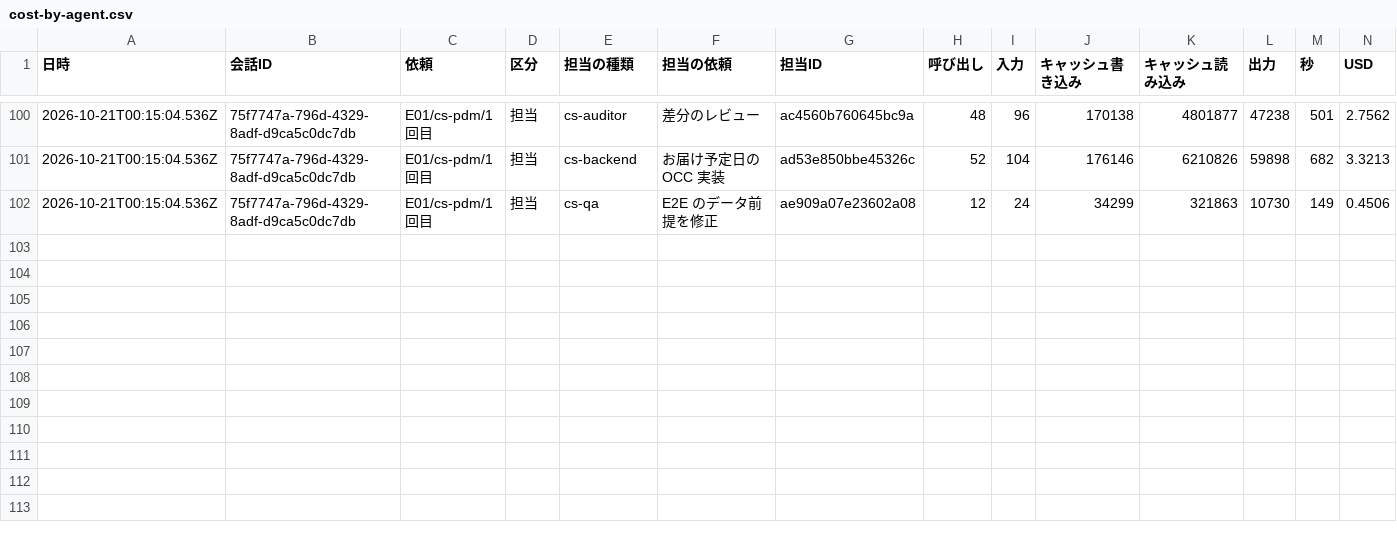
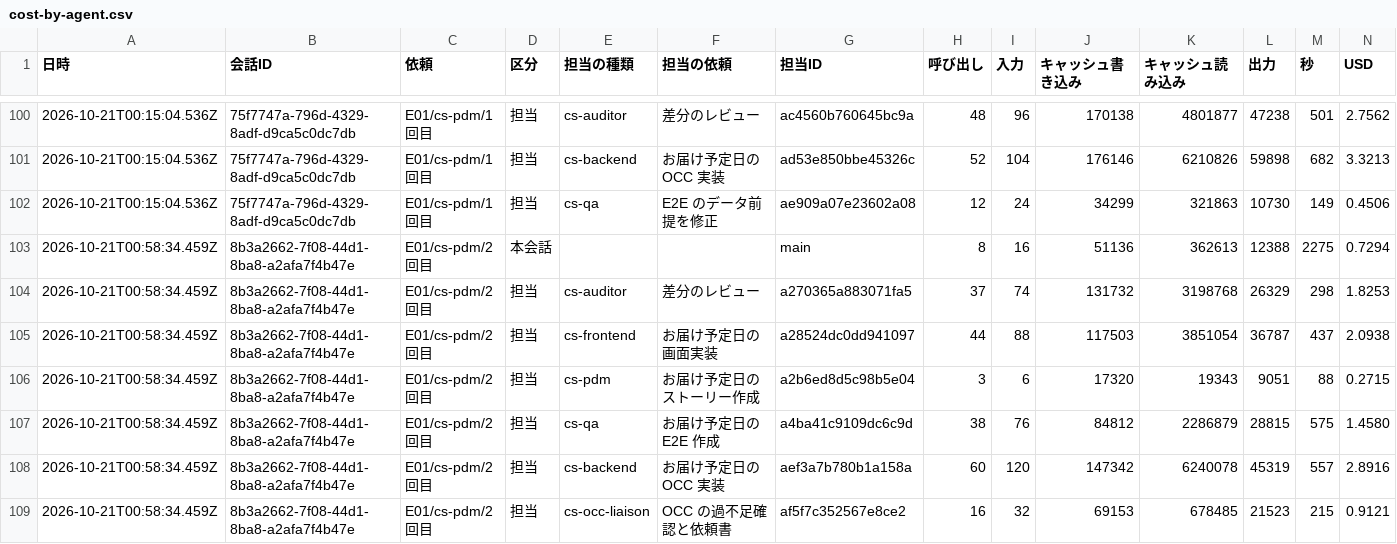
Before and after one commit to kazumasamatsumoto/sap-commerce-token-bench, a CSV file: bench/results/cost-by-agent.csv, drawn as a sheet; only a part is shown, gaps mark what is left out; the diff names each change by its address in the sheet, - before the commit and + after, or states it on an @@ line.

```diff
--- a/bench/results/cost-by-agent.csv
+++ b/bench/results/cost-by-agent.csv
+row 103: 2026-10-21T00:58:34.459Z | 8b3a2662-7f08-44d1-8ba8-a2afa7f4b47e | E01/cs-pdm/2回目 | 本会話 |  |  | main | 8 | 16 | 51136 | 362613 | 12388 | 2275 | 0.7294
+row 104: 2026-10-21T00:58:34.459Z | 8b3a2662-7f08-44d1-8ba8-a2afa7f4b47e | E01/cs-pdm/2回目 | 担当 | cs-auditor | 差分のレビュー | a270365a883071fa5 | 37 | 74 | 131732 | 3198768 | 26329 | 298 | 1.8253
+row 105: 2026-10-21T00:58:34.459Z | 8b3a2662-7f08-44d1-8ba8-a2afa7f4b47e | E01/cs-pdm/2回目 | 担当 | cs-frontend | お届け予定日の画面実装 | a28524dc0dd941097 | 44 | 88 | 117503 | 3851054 | 36787 | 437 | 2.0938
+row 106: 2026-10-21T00:58:34.459Z | 8b3a2662-7f08-44d1-8ba8-a2afa7f4b47e | E01/cs-pdm/2回目 | 担当 | cs-pdm | お届け予定日のストーリー作成 | a2b6ed8d5c98b5e04 | 3 | 6 | 17320 | 19343 | 9051 | 88 | 0.2715
+row 107: 2026-10-21T00:58:34.459Z | 8b3a2662-7f08-44d1-8ba8-a2afa7f4b47e | E01/cs-pdm/2回目 | 担当 | cs-qa | お届け予定日の E2E 作成 | a4ba41c9109dc6c9d | 38 | 76 | 84812 | 2286879 | 28815 | 575 | 1.4580
+row 108: 2026-10-21T00:58:34.459Z | 8b3a2662-7f08-44d1-8ba8-a2afa7f4b47e | E01/cs-pdm/2回目 | 担当 | cs-backend | お届け予定日の OCC 実装 | aef3a7b780b1a158a | 60 | 120 | 147342 | 6240078 | 45319 | 557 | 2.8916
+row 109: 2026-10-21T00:58:34.459Z | 8b3a2662-7f08-44d1-8ba8-a2afa7f4b47e | E01/cs-pdm/2回目 | 担当 | cs-occ-liaison | OCC の過不足確認と依頼書 | af5f7c352567e8ce2 | 16 | 32 | 69153 | 678485 | 21523 | 215 | 0.9121
```
Also changed, not shown: bench/results/cost-by-agent-detail.csv, bench/results/cost-by-agent-summary.csv, 3 other files.
